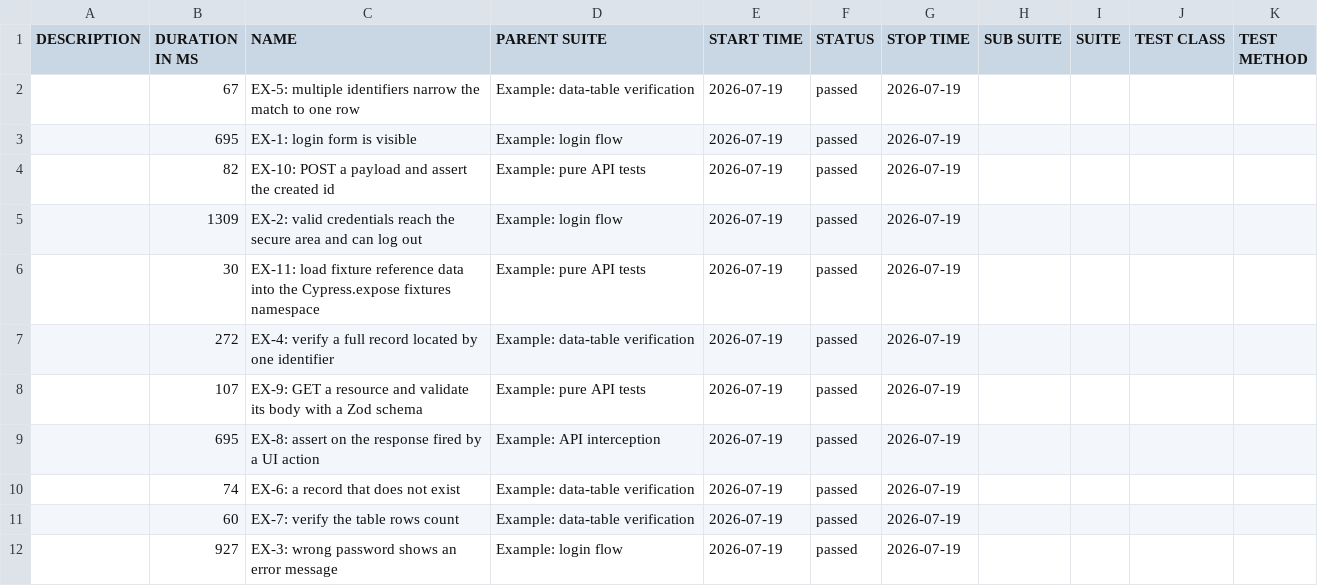
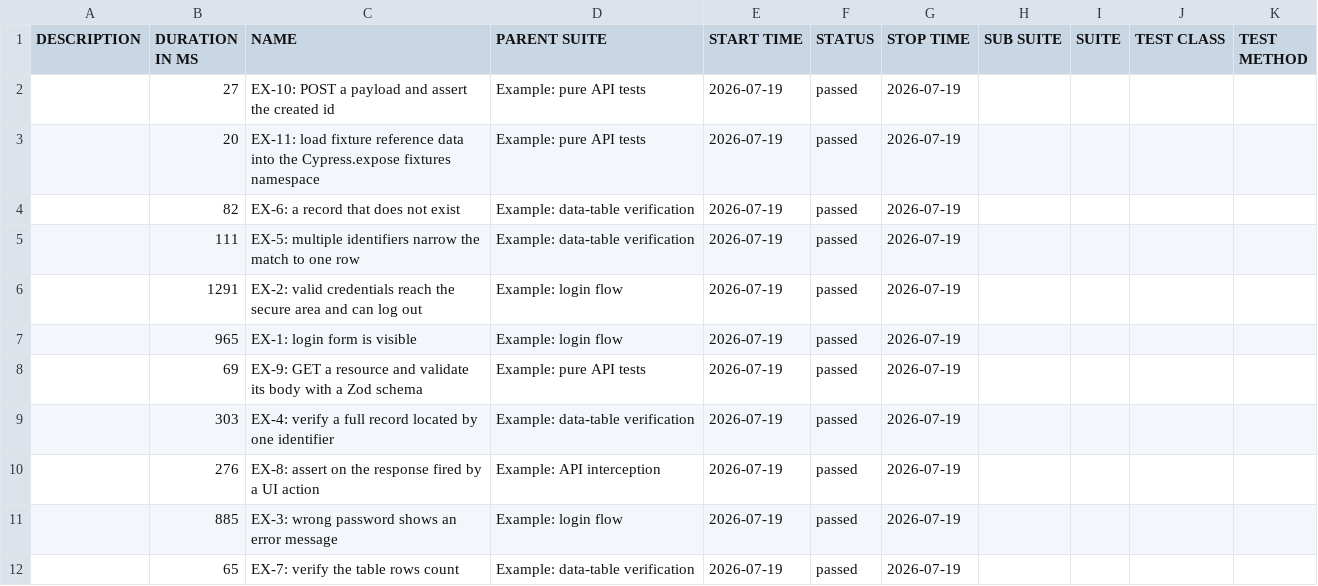
Before and after one commit to mixcore-tech/cypress-e2e-template, a CSV file: data/suites.csv, drawn as a sheet.

```diff
--- a/data/suites.csv
+++ b/data/suites.csv
@@ -1,12 +1,12 @@
 "DESCRIPTION","DURATION IN MS","NAME","PARENT SUITE","START TIME","STATUS","STOP TIME","SUB SUITE","SUITE","TEST CLASS","TEST METHOD"
-"","67","EX-5: multiple identifiers narrow the match to one row","Example: data-table verification","2026-07-19","passed","2026-07-19","","","",""
-"","695","EX-1: login form is visible","Example: login flow","2026-07-19","passed","2026-07-19","","","",""
-"","82","EX-10: POST a payload and assert the created id","Example: pure API tests","2026-07-19","passed","2026-07-19","","","",""
-"","1309","EX-2: valid credentials reach the secure area and can log out","Example: login flow","2026-07-19","passed","2026-07-19","","","",""
-"","30","EX-11: load fixture reference data into the Cypress.expose fixtures namespace","Example: pure API tests","2026-07-19","passed","2026-07-19","","","",""
-"","272","EX-4: verify a full record located by one identifier","Example: data-table verification","2026-07-19","passed","2026-07-19","","","",""
-"","107","EX-9: GET a resource and validate its body with a Zod schema","Example: pure API tests","2026-07-19","passed","2026-07-19","","","",""
-"","695","EX-8: assert on the response fired by a UI action","Example: API interception","2026-07-19","passed","2026-07-19","","","",""
-"","74","EX-6: a record that does not exist","Example: data-table verification","2026-07-19","passed","2026-07-19","","","",""
-"","60","EX-7: verify the table rows count","Example: data-table verification","2026-07-19","passed","2026-07-19","","","",""
-"","927","EX-3: wrong password shows an error message","Example: login flow","2026-07-19","passed","2026-07-19","","","",""
+"","27","EX-10: POST a payload and assert the created id","Example: pure API tests","2026-07-19","passed","2026-07-19","","","",""
+"","20","EX-11: load fixture reference data into the Cypress.expose fixtures namespace","Example: pure API tests","2026-07-19","passed","2026-07-19","","","",""
+"","82","EX-6: a record that does not exist","Example: data-table verification","2026-07-19","passed","2026-07-19","","","",""
+"","111","EX-5: multiple identifiers narrow the match to one row","Example: data-table verification","2026-07-19","passed","2026-07-19","","","",""
+"","1291","EX-2: valid credentials reach the secure area and can log out","Example: login flow","2026-07-19","passed","2026-07-19","","","",""
+"","965","EX-1: login form is visible","Example: login flow","2026-07-19","passed","2026-07-19","","","",""
+"","69","EX-9: GET a resource and validate its body with a Zod schema","Example: pure API tests","2026-07-19","passed","2026-07-19","","","",""
+"","303","EX-4: verify a full record located by one identifier","Example: data-table verification","2026-07-19","passed","2026-07-19","","","",""
+"","276","EX-8: assert on the response fired by a UI action","Example: API interception","2026-07-19","passed","2026-07-19","","","",""
+"","885","EX-3: wrong password shows an error message","Example: login flow","2026-07-19","passed","2026-07-19","","","",""
+"","65","EX-7: verify the table rows count","Example: data-table verification","2026-07-19","passed","2026-07-19","","","",""
```
Also changed, not shown: 43 other files.
